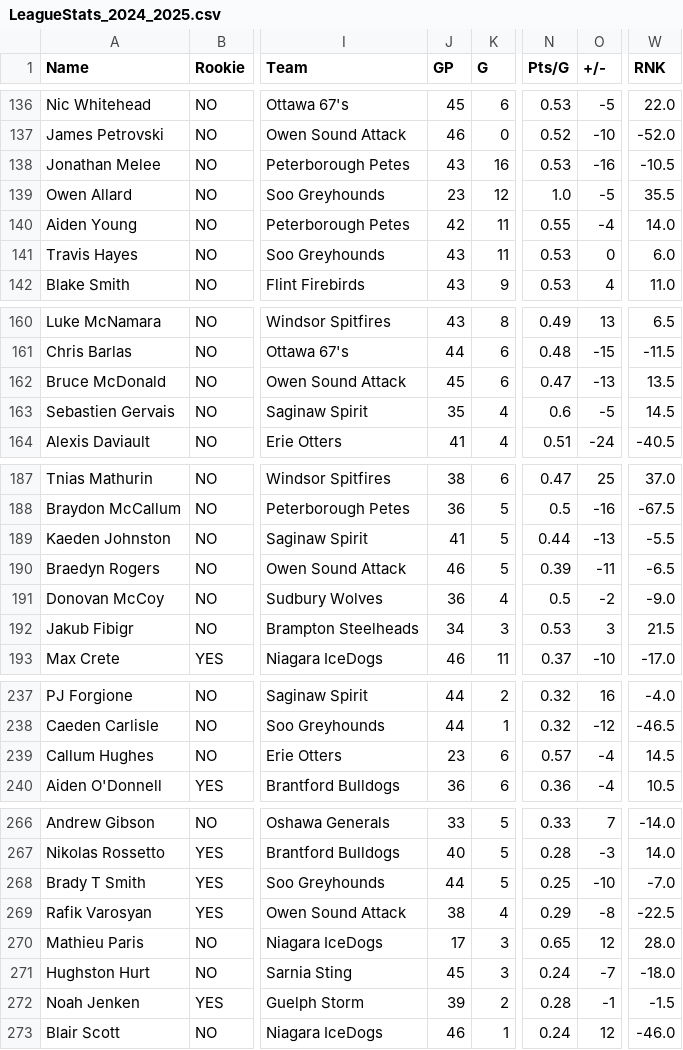
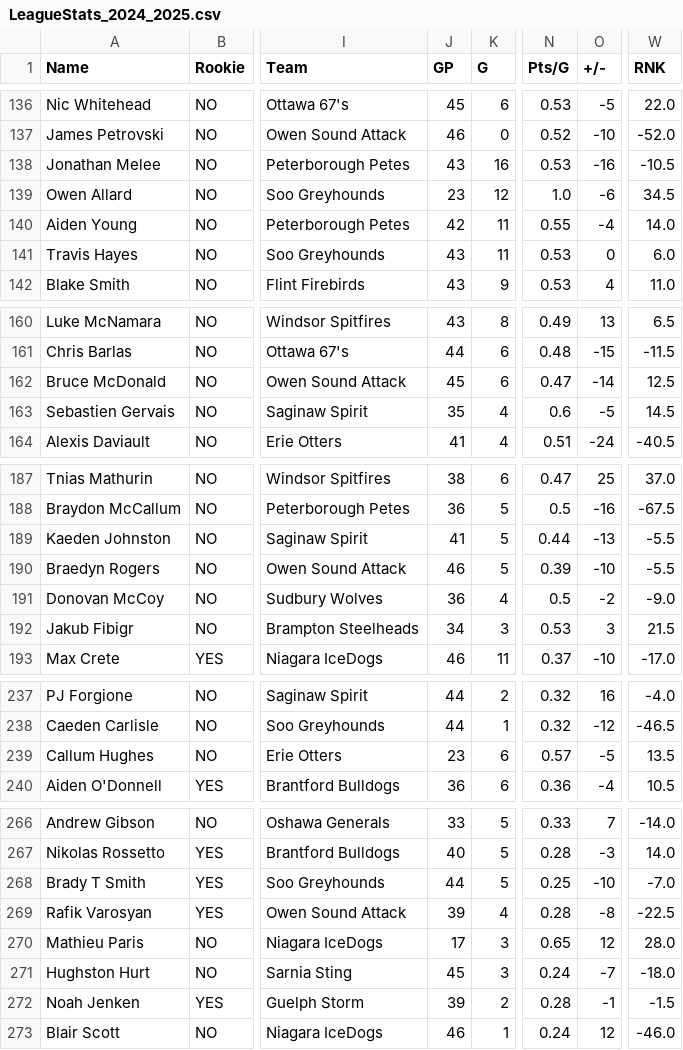
Before and after one commit to NoahCornish/OHL_python, a CSV file: docs/OHL_STATS/LeagueStats_2024_2025.csv, drawn as a sheet; only a part is shown, gaps mark what is left out; the diff covers the shown part only; the diff names each change by its address in the sheet, - before the commit and + after, or states it on an @@ line.

```diff
--- a/docs/OHL_STATS/LeagueStats_2024_2025.csv
+++ b/docs/OHL_STATS/LeagueStats_2024_2025.csv
-O139 (+/-): -5
+O139 (+/-): -6
-W139 (RNK): 35.5
+W139 (RNK): 34.5
-O162 (+/-): -13
+O162 (+/-): -14
-W162 (RNK): 13.5
+W162 (RNK): 12.5
-O190 (+/-): -11
+O190 (+/-): -10
-W190 (RNK): -6.5
+W190 (RNK): -5.5
-O239 (+/-): -4
+O239 (+/-): -5
-W239 (RNK): 14.5
+W239 (RNK): 13.5
-J269 (GP): 38
+J269 (GP): 39
-N269 (Pts/G): 0.29
+N269 (Pts/G): 0.28
```
Also changed, not shown: 2 added rows, 2 removed rows and 16 edited cells elsewhere in this file.
